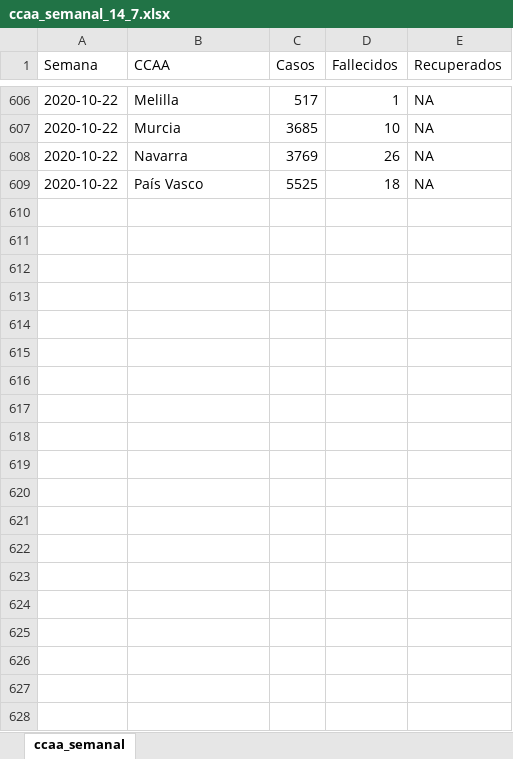
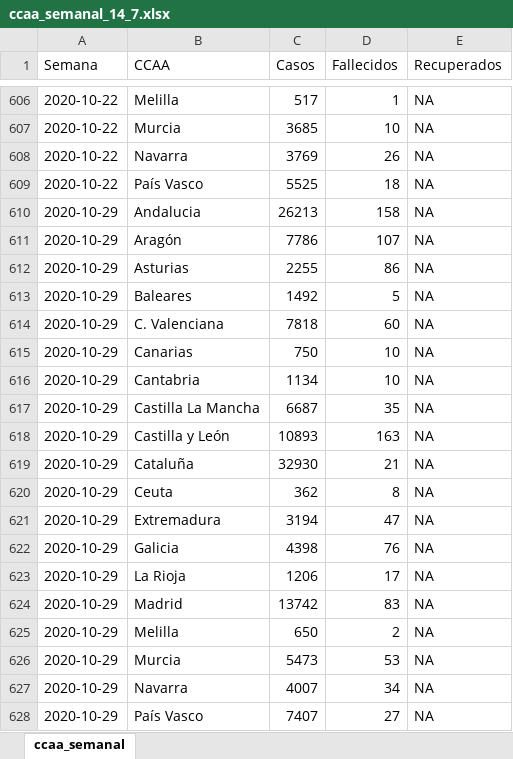
Before and after one commit to IsaacMartindeDiego/covid_isss, an Excel workbook: ccaa_semanal_14_7.xlsx, sheet ccaa_semanal, drawn as a sheet; only a part is shown, gaps mark what is left out; values as stored, in another font and other column widths than the file's, no borders; the diff names each change by its address in the sheet, - before the commit and + after, or states it on an @@ line.

```diff
--- a/ccaa_semanal_14_7.xlsx (sheet ccaa_semanal)
+++ b/ccaa_semanal_14_7.xlsx (sheet ccaa_semanal)
+row 610: 2020-10-29 | Andalucia | 26213 | 158 | NA
+row 611: 2020-10-29 | Aragón | 7786 | 107 | NA
+row 612: 2020-10-29 | Asturias | 2255 | 86 | NA
+row 613: 2020-10-29 | Baleares | 1492 | 5 | NA
+row 614: 2020-10-29 | C. Valenciana | 7818 | 60 | NA
+row 615: 2020-10-29 | Canarias | 750 | 10 | NA
+row 616: 2020-10-29 | Cantabria | 1134 | 10 | NA
+row 617: 2020-10-29 | Castilla La Mancha | 6687 | 35 | NA
+row 618: 2020-10-29 | Castilla y León | 10893 | 163 | NA
+row 619: 2020-10-29 | Cataluña | 32930 | 21 | NA
+row 620: 2020-10-29 | Ceuta | 362 | 8 | NA
+row 621: 2020-10-29 | Extremadura | 3194 | 47 | NA
+row 622: 2020-10-29 | Galicia | 4398 | 76 | NA
+row 623: 2020-10-29 | La Rioja | 1206 | 17 | NA
+row 624: 2020-10-29 | Madrid | 13742 | 83 | NA
+row 625: 2020-10-29 | Melilla | 650 | 2 | NA
+row 626: 2020-10-29 | Murcia | 5473 | 53 | NA
+row 627: 2020-10-29 | Navarra | 4007 | 34 | NA
+row 628: 2020-10-29 | País Vasco | 7407 | 27 | NA
```
Also changed, not shown: ccaa_semanal_14_7_recalculo.xlsx, 6 other files.
